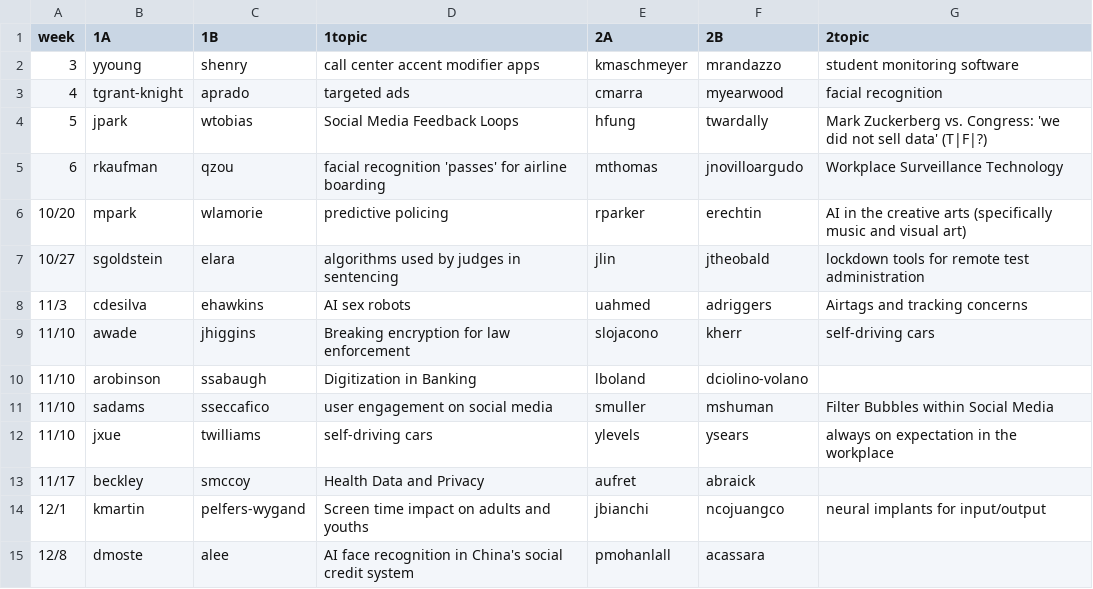
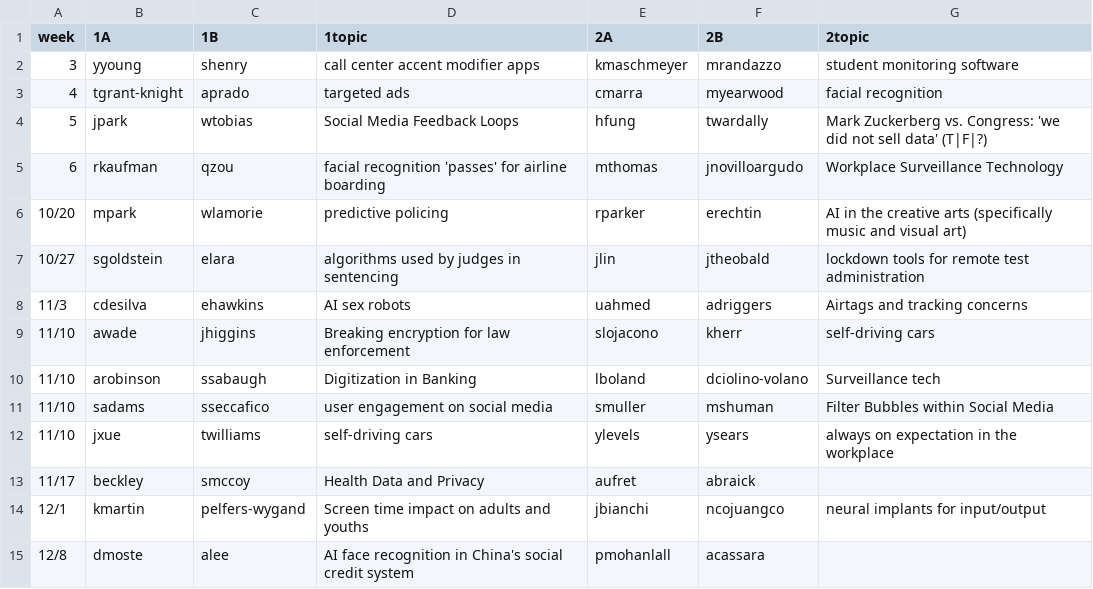
Before and after one commit to hunter-teacher-cert/csci77800-fall2022, a CSV file: ethicacy_duos.csv, drawn as a sheet.

Commit message:
Update ethicacy_duos.csv

```diff
--- a/ethicacy_duos.csv
+++ b/ethicacy_duos.csv
@@ -9,3 +9,3 @@ week,1A,1B,1topic,2A,2B,2topic
 11/10,awade,jhiggins,Breaking encryption for law enforcement,slojacono,kherr,self-driving cars
-11/10,arobinson,ssabaugh,Digitization in Banking,lboland,dciolino-volano,
+11/10,arobinson,ssabaugh,Digitization in Banking,lboland,dciolino-volano,Surveillance tech
 11/10,sadams,sseccafico,user engagement on social media,smuller,mshuman,Filter Bubbles within Social Media
```
